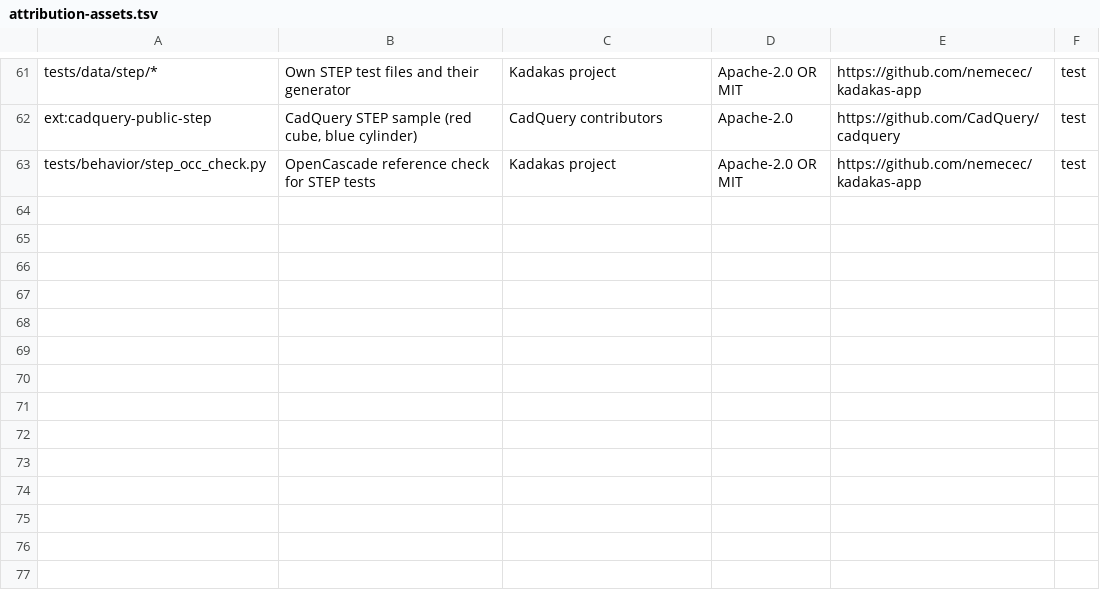
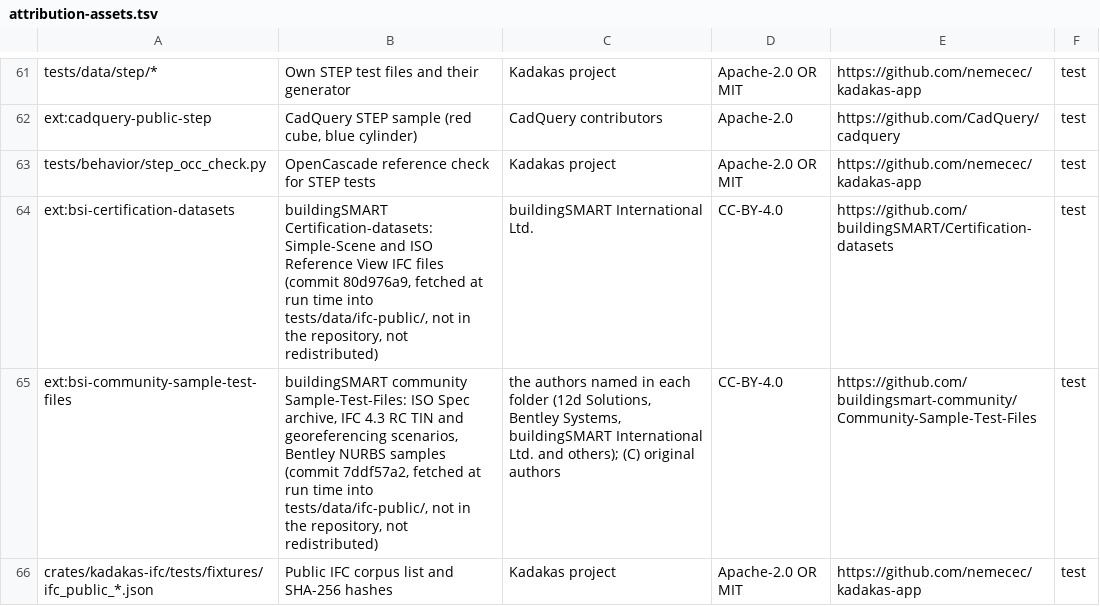
Before and after one commit to nemecec/kadakas-app, a TSV file: docs/attribution-assets.tsv, drawn as a sheet; only a part is shown, gaps mark what is left out; the diff names each change by its address in the sheet, - before the commit and + after, or states it on an @@ line.

Commit message:
IFC corpus: CC BY 4.0 buildingSMART files fetched at run time, hashed, with counts, georeference and accounting tests; the import report counts products read, imported and skipped (IOP-29)

```diff
--- a/docs/attribution-assets.tsv
+++ b/docs/attribution-assets.tsv
+row 64: ext:bsi-certification-datasets | buildingSMART Certification-datasets: Simple-Scene and ISO Reference View IFC files (commit 80d976a9, fetched at run time into tests/data/ifc-public/, not in the repository, not redistributed) | buildingSMART International Ltd. | CC-BY-4.0 | https://github.com/buildingSMART/Certification-datasets | test
+row 65: ext:bsi-community-sample-test-files | buildingSMART community Sample-Test-Files: ISO Spec archive, IFC 4.3 RC TIN and georeferencing scenarios, Bentley NURBS samples (commit 7ddf57a2, fetched at run time into tests/data/ifc-public/, not in the repository, not redistributed) | the authors named in each folder (12d Solutions, Bentley Systems, buildingSMART International Ltd. and others); (C) original authors | CC-BY-4.0 | https://github.com/buildingsmart-community/Community-Sample-Test-Files | test
+row 66: crates/kadakas-ifc/tests/fixtures/ifc_public_*.json | Public IFC corpus list and SHA-256 hashes | Kadakas project | Apache-2.0 OR MIT | https://github.com/nemecec/kadakas-app | test
```
Also changed, not shown: 9 other files.
